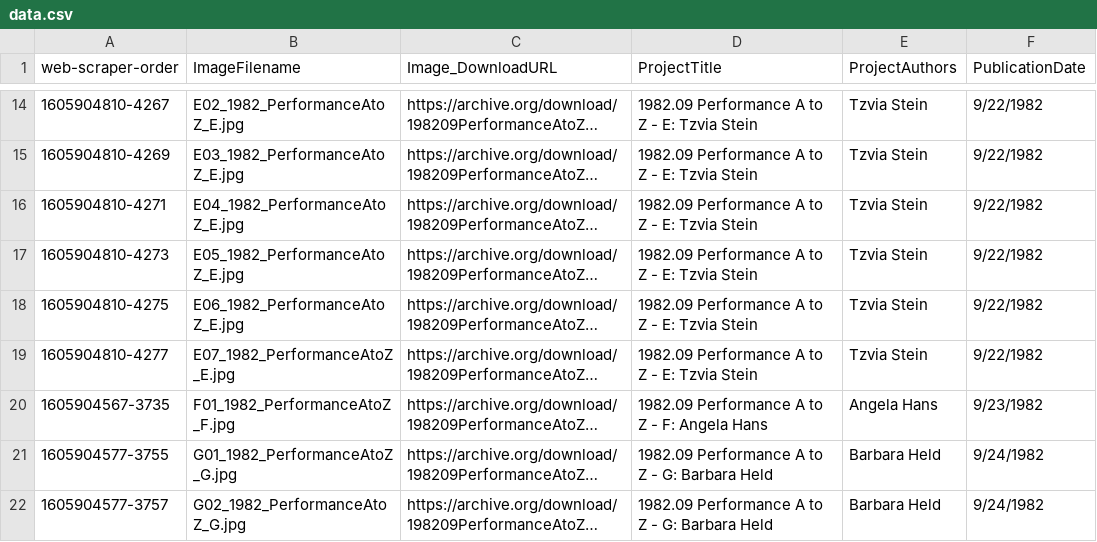
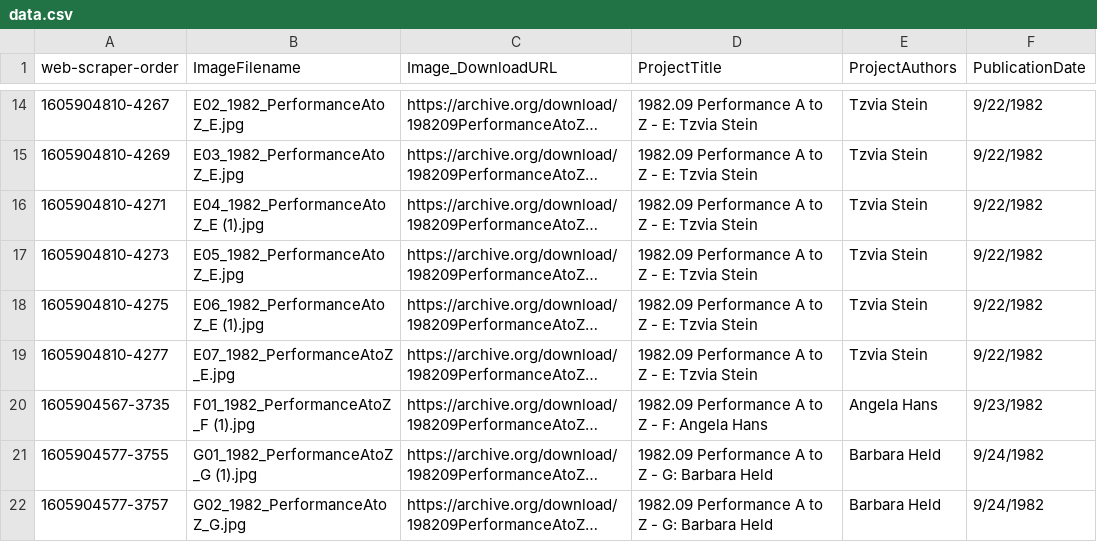
Before and after one commit to flj123/resourcing-archive, a CSV file: assets/data.csv, drawn as a sheet; only a part is shown, gaps mark what is left out; long unchanged cells end in …; the diff covers the shown part only; the diff names each change by its address in the sheet, - before the commit and + after, or states it on an @@ line.

```diff
--- a/assets/data.csv
+++ b/assets/data.csv
-B16 (ImageFilename): E04_1982_PerformanceAtoZ_E.jpg
+B16 (ImageFilename): E04_1982_PerformanceAtoZ_E (1).jpg
-B18 (ImageFilename): E06_1982_PerformanceAtoZ_E.jpg
+B18 (ImageFilename): E06_1982_PerformanceAtoZ_E (1).jpg
-B20 (ImageFilename): F01_1982_PerformanceAtoZ_F.jpg
+B20 (ImageFilename): F01_1982_PerformanceAtoZ_F (1).jpg
-B21 (ImageFilename): G01_1982_PerformanceAtoZ_G.jpg
+B21 (ImageFilename): G01_1982_PerformanceAtoZ_G (1).jpg
```
Also changed, not shown: 21 edited cells elsewhere in this file, 1 other file.
